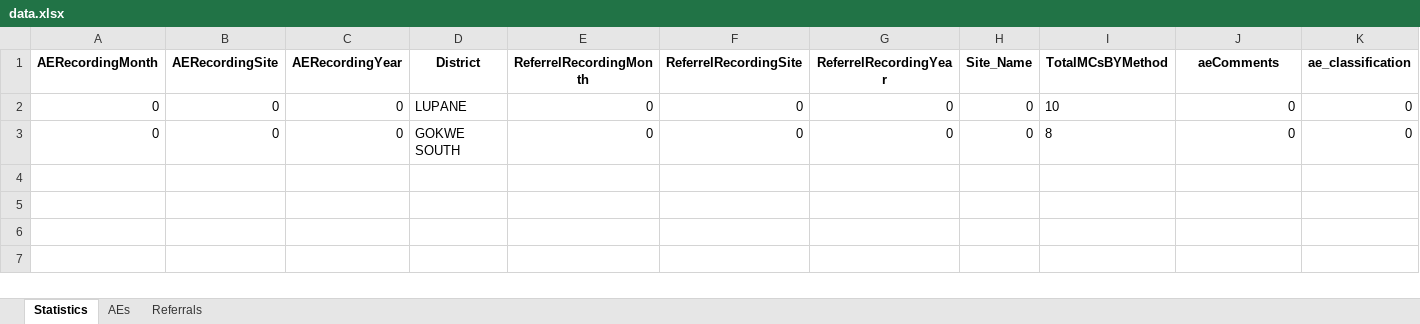
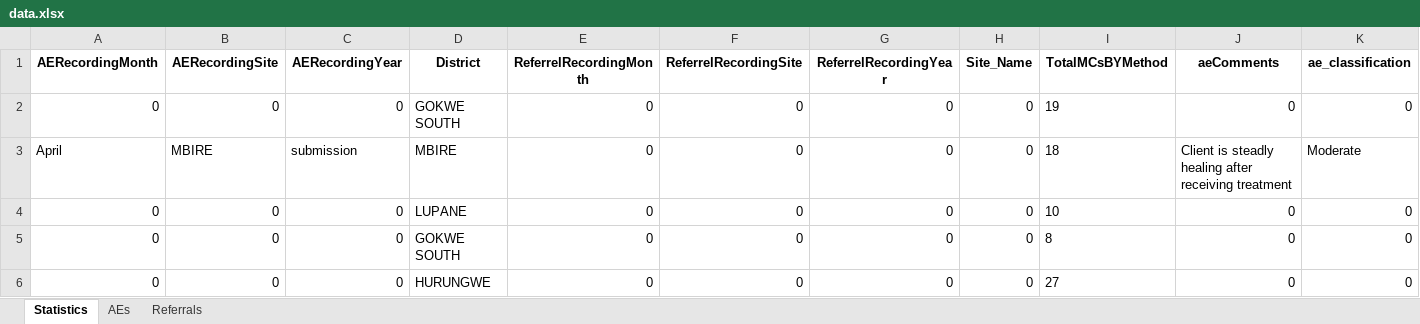
Before and after one commit to ashleymutenha/zazicProgrammaticReport, an Excel workbook: data.xlsx, sheet Statistics, drawn as a sheet; only a part is shown; values as stored, in another font and other column widths than the file's, no borders; rows hold the shown columns only; the diff names each change by its address in the sheet, - before the commit and + after, or states it on an @@ line.

```diff
--- a/data.xlsx (sheet Statistics)
+++ b/data.xlsx (sheet Statistics)
+row 2: 0 | 0 | 0 | GOKWE SOUTH | 0 | 0 | 0 | 0 | 19 | 0 | 0
+row 3: April | MBIRE | submission | MBIRE | 0 | 0 | 0 | 0 | 18 | Client is steadly healing after receiving treatment | Moderate
+row 6: 0 | 0 | 0 | HURUNGWE | 0 | 0 | 0 | 0 | 27 | 0 | 0
```
Also changed, not shown: sheet AEs, sheet Referrals, corrections.xlsx, test.xlsx, 4 other files.
